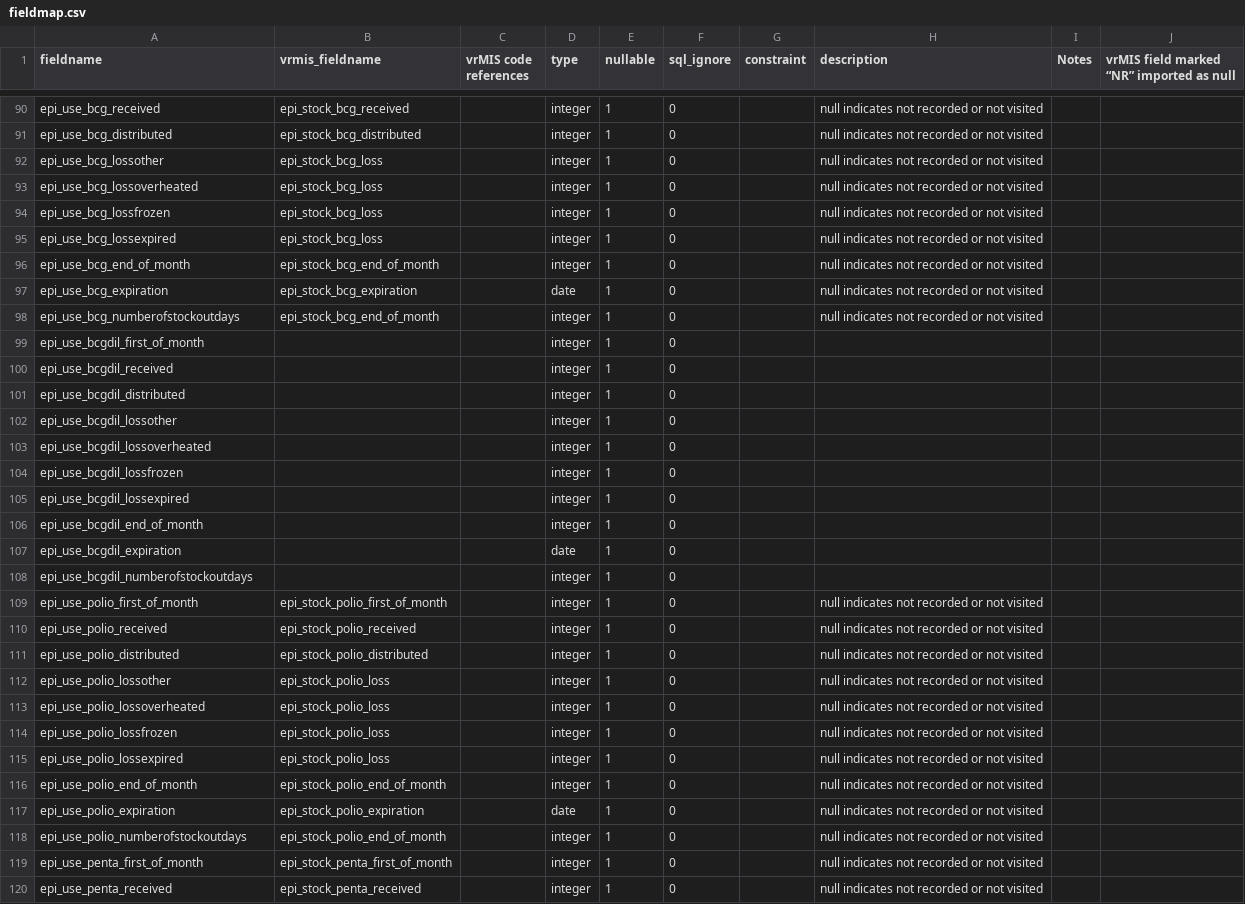
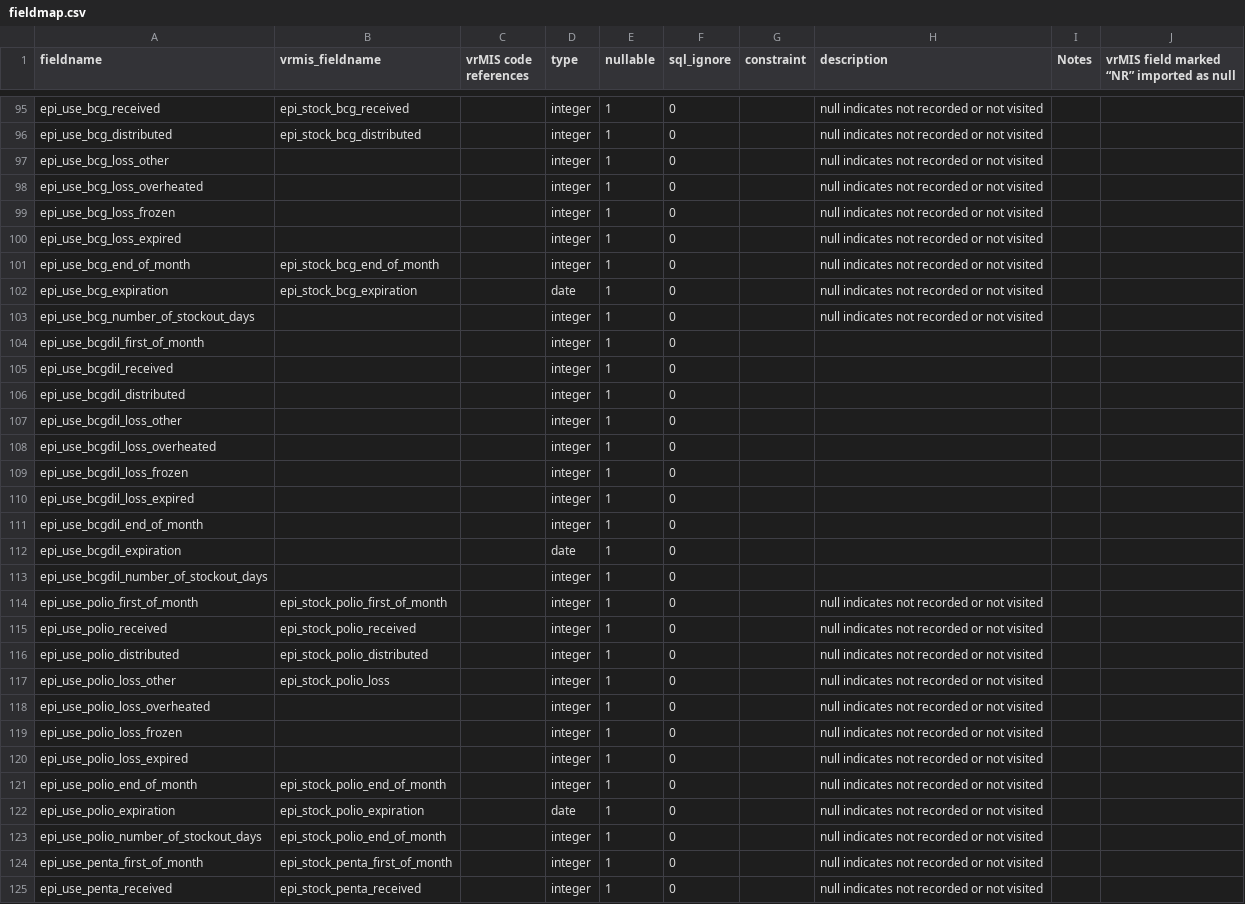
Before and after one commit to villagereach/openlmis-distributions-etl, a CSV file: fieldmap.csv, drawn as a sheet; only a part is shown, gaps mark what is left out; the diff covers the shown part only.

Commit message:
Add additional data fields

```diff
--- a/fieldmap.csv
+++ b/fieldmap.csv
@@ -91,9 +96,9 @@ epi_use_bcg_received,epi_stock_bcg_received,,integer,1,0,,null indicates not rec
 epi_use_bcg_distributed,epi_stock_bcg_distributed,,integer,1,0,,null indicates not recorded or not visited,,
-epi_use_bcg_lossother,epi_stock_bcg_loss,,integer,1,0,,null indicates not recorded or not visited,,
-epi_use_bcg_lossoverheated,epi_stock_bcg_loss,,integer,1,0,,null indicates not recorded or not visited,,
-epi_use_bcg_lossfrozen,epi_stock_bcg_loss,,integer,1,0,,null indicates not recorded or not visited,,
-epi_use_bcg_lossexpired,epi_stock_bcg_loss,,integer,1,0,,null indicates not recorded or not visited,,
+epi_use_bcg_loss_other,,,integer,1,0,,null indicates not recorded or not visited,,
+epi_use_bcg_loss_overheated,,,integer,1,0,,null indicates not recorded or not visited,,
+epi_use_bcg_loss_frozen,,,integer,1,0,,null indicates not recorded or not visited,,
+epi_use_bcg_loss_expired,,,integer,1,0,,null indicates not recorded or not visited,,
 epi_use_bcg_end_of_month,epi_stock_bcg_end_of_month,,integer,1,0,,null indicates not recorded or not visited,,
 epi_use_bcg_expiration,epi_stock_bcg_expiration,,date,1,0,,null indicates not recorded or not visited,,
-epi_use_bcg_numberofstockoutdays,epi_stock_bcg_end_of_month,,integer,1,0,,null indicates not recorded or not visited,,
+epi_use_bcg_number_of_stockout_days,,,integer,1,0,,null indicates not recorded or not visited,,
 epi_use_bcgdil_first_of_month,,,integer,1,0,,,,
@@ -101,9 +106,9 @@ epi_use_bcgdil_received,,,integer,1,0,,,,
 epi_use_bcgdil_distributed,,,integer,1,0,,,,
-epi_use_bcgdil_lossother,,,integer,1,0,,,,
-epi_use_bcgdil_lossoverheated,,,integer,1,0,,,,
-epi_use_bcgdil_lossfrozen,,,integer,1,0,,,,
-epi_use_bcgdil_lossexpired,,,integer,1,0,,,,
+epi_use_bcgdil_loss_other,,,integer,1,0,,,,
+epi_use_bcgdil_loss_overheated,,,integer,1,0,,,,
+epi_use_bcgdil_loss_frozen,,,integer,1,0,,,,
+epi_use_bcgdil_loss_expired,,,integer,1,0,,,,
 epi_use_bcgdil_end_of_month,,,integer,1,0,,,,
 epi_use_bcgdil_expiration,,,date,1,0,,,,
-epi_use_bcgdil_numberofstockoutdays,,,integer,1,0,,,,
+epi_use_bcgdil_number_of_stockout_days,,,integer,1,0,,,,
 epi_use_polio_first_of_month,epi_stock_polio_first_of_month,,integer,1,0,,null indicates not recorded or not visited,,
@@ -111,9 +116,9 @@ epi_use_polio_received,epi_stock_polio_received,,integer,1,0,,null indicates not
 epi_use_polio_distributed,epi_stock_polio_distributed,,integer,1,0,,null indicates not recorded or not visited,,
-epi_use_polio_lossother,epi_stock_polio_loss,,integer,1,0,,null indicates not recorded or not visited,,
-epi_use_polio_lossoverheated,epi_stock_polio_loss,,integer,1,0,,null indicates not recorded or not visited,,
-epi_use_polio_lossfrozen,epi_stock_polio_loss,,integer,1,0,,null indicates not recorded or not visited,,
-epi_use_polio_lossexpired,epi_stock_polio_loss,,integer,1,0,,null indicates not recorded or not visited,,
+epi_use_polio_loss_other,epi_stock_polio_loss,,integer,1,0,,null indicates not recorded or not visited,,
+epi_use_polio_loss_overheated,,,integer,1,0,,null indicates not recorded or not visited,,
+epi_use_polio_loss_frozen,,,integer,1,0,,null indicates not recorded or not visited,,
+epi_use_polio_loss_expired,,,integer,1,0,,null indicates not recorded or not visited,,
 epi_use_polio_end_of_month,epi_stock_polio_end_of_month,,integer,1,0,,null indicates not recorded or not visited,,
 epi_use_polio_expiration,epi_stock_polio_expiration,,date,1,0,,null indicates not recorded or not visited,,
-epi_use_polio_numberofstockoutdays,epi_stock_polio_end_of_month,,integer,1,0,,null indicates not recorded or not visited,,
+epi_use_polio_number_of_stockout_days,epi_stock_polio_end_of_month,,integer,1,0,,null indicates not recorded or not visited,,
 epi_use_penta_first_of_month,epi_stock_penta_first_of_month,,integer,1,0,,null indicates not recorded or not visited,,
```
Also changed, not shown: 21 added rows and 40 edited cells elsewhere in this file, 1 other file.
